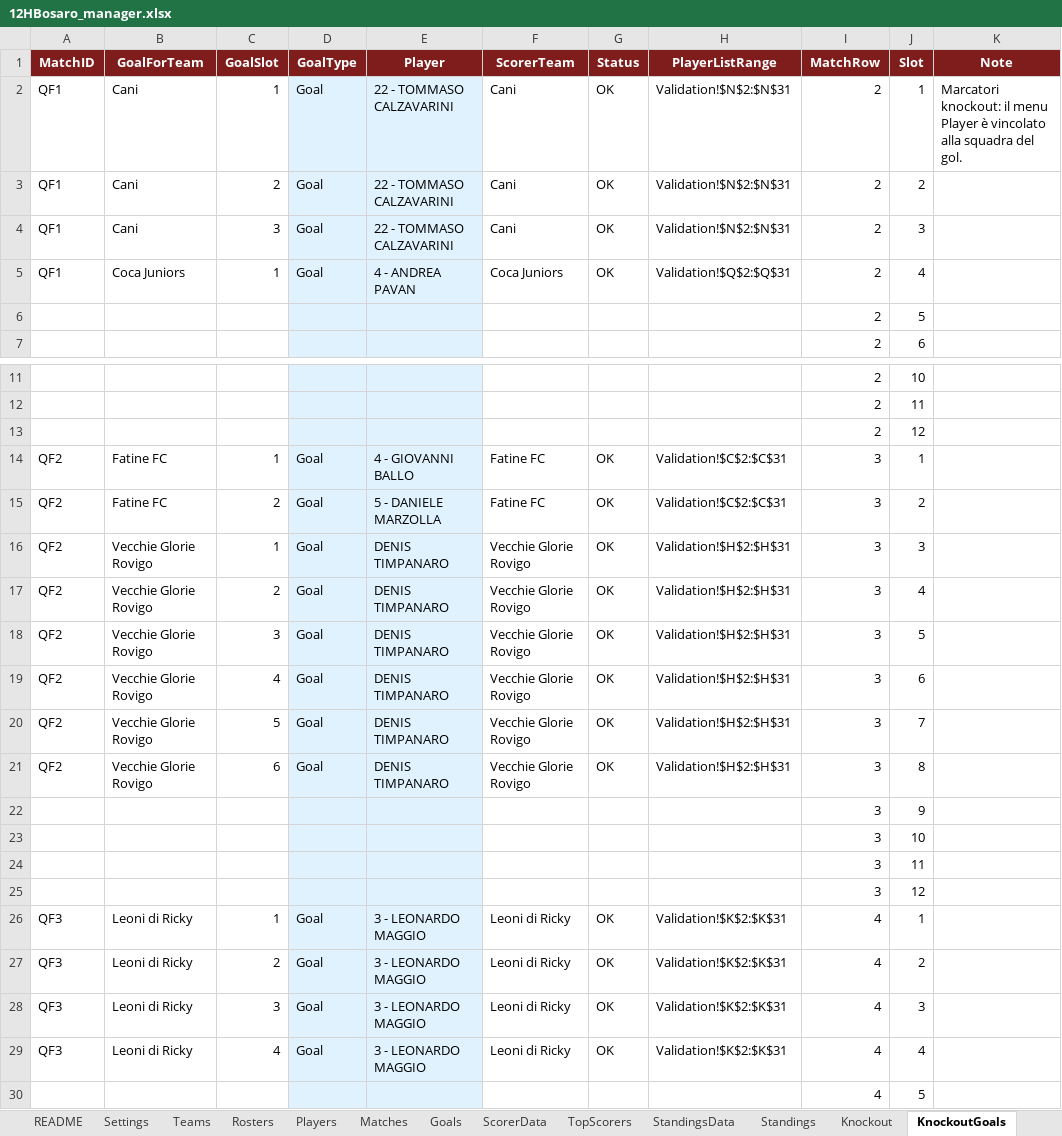
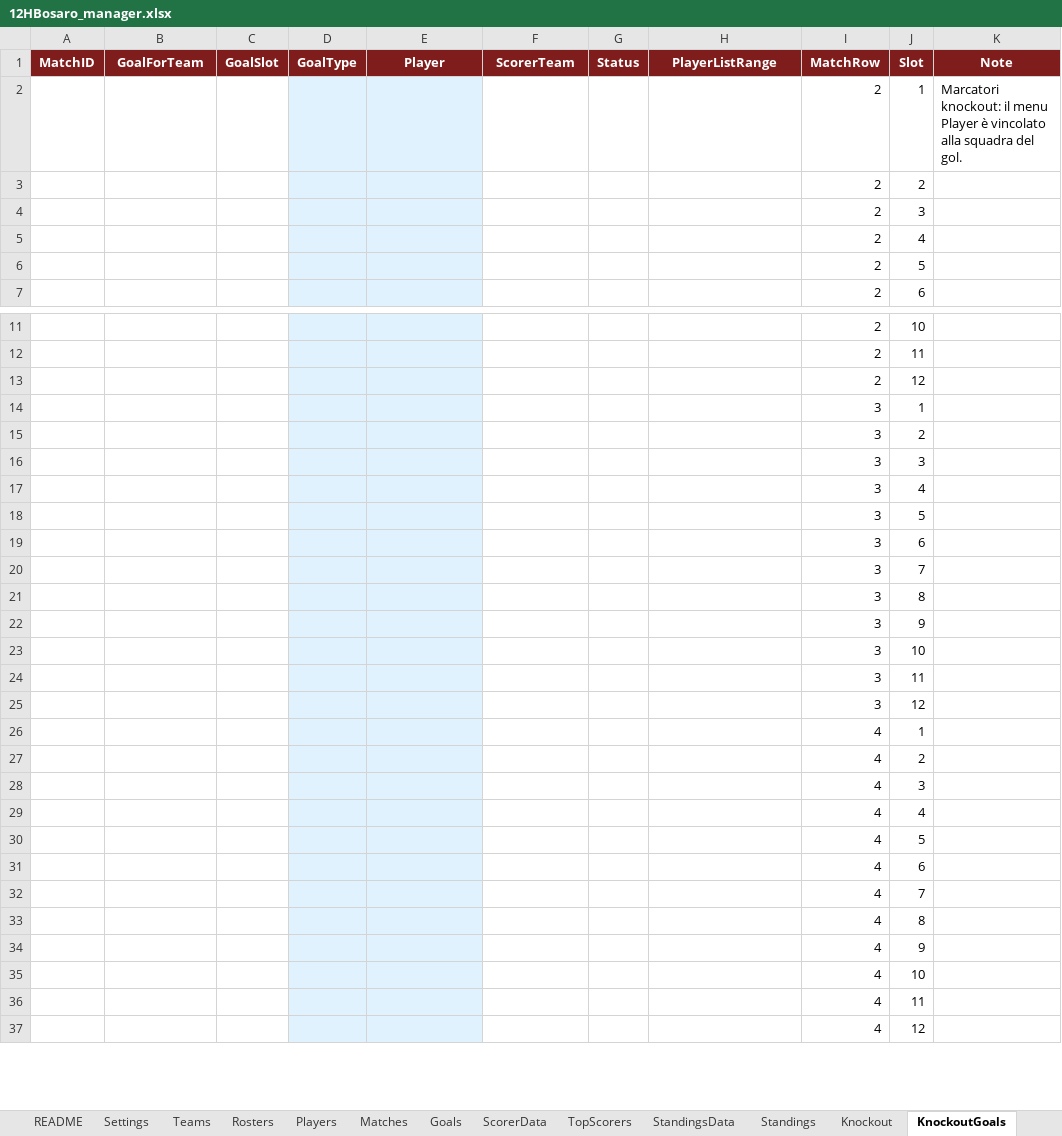
Before and after one commit to Danielm222/12orebosaro, an Excel workbook: 12HBosaro_manager.xlsx, sheet KnockoutGoals, drawn as a sheet; only a part is shown, gaps mark what is left out; the shorter side is filled out with more unchanged rows; values as stored, in another font and other column widths than the file's, no borders; conditional formats not drawn; removed rows and columns are numbered as before the commit, all else as after; the diff covers the shown part only; the diff names each change by its address in the sheet, - before the commit and + after, or states it on an @@ line.

```diff
--- a/12HBosaro_manager.xlsx (sheet KnockoutGoals)
+++ b/12HBosaro_manager.xlsx (sheet KnockoutGoals)
-row 2: QF1 | Cani | 1 | Goal | 22 - TOMMASO CALZAVARINI | Cani | OK | Validation!$N$2:$N$31 | 2 | 1 | Marcatori knockout: il menu Player è vincolato alla squadra del gol.
-row 3: QF1 | Cani | 2 | Goal | 22 - TOMMASO CALZAVARINI | Cani | OK | Validation!$N$2:$N$31 | 2 | 2
-row 4: QF1 | Cani | 3 | Goal | 22 - TOMMASO CALZAVARINI | Cani | OK | Validation!$N$2:$N$31 | 2 | 3
-row 5: QF1 | Coca Juniors | 1 | Goal | 4 - ANDREA PAVAN | Coca Juniors | OK | Validation!$Q$2:$Q$31 | 2 | 4
+row 2:  |  |  |  |  |  |  |  | 2 | 1 | Marcatori knockout: il menu Player è vincolato alla squadra del gol.
+row 3:  |  |  |  |  |  |  |  | 2 | 2
+row 4:  |  |  |  |  |  |  |  | 2 | 3
+row 5:  |  |  |  |  |  |  |  | 2 | 4
-row 14: QF2 | Fatine FC | 1 | Goal | 4 - GIOVANNI BALLO | Fatine FC | OK | Validation!$C$2:$C$31 | 3 | 1
-row 15: QF2 | Fatine FC | 2 | Goal | 5 - DANIELE MARZOLLA | Fatine FC | OK | Validation!$C$2:$C$31 | 3 | 2
-row 16: QF2 | Vecchie Glorie Rovigo | 1 | Goal | DENIS TIMPANARO | Vecchie Glorie Rovigo | OK | Validation!$H$2:$H$31 | 3 | 3
-row 17: QF2 | Vecchie Glorie Rovigo | 2 | Goal | DENIS TIMPANARO | Vecchie Glorie Rovigo | OK | Validation!$H$2:$H$31 | 3 | 4
-row 18: QF2 | Vecchie Glorie Rovigo | 3 | Goal | DENIS TIMPANARO | Vecchie Glorie Rovigo | OK | Validation!$H$2:$H$31 | 3 | 5
-row 19: QF2 | Vecchie Glorie Rovigo | 4 | Goal | DENIS TIMPANARO | Vecchie Glorie Rovigo | OK | Validation!$H$2:$H$31 | 3 | 6
-row 20: QF2 | Vecchie Glorie Rovigo | 5 | Goal | DENIS TIMPANARO | Vecchie Glorie Rovigo | OK | Validation!$H$2:$H$31 | 3 | 7
-row 21: QF2 | Vecchie Glorie Rovigo | 6 | Goal | DENIS TIMPANARO | Vecchie Glorie Rovigo | OK | Validation!$H$2:$H$31 | 3 | 8
+row 14:  |  |  |  |  |  |  |  | 3 | 1
+row 15:  |  |  |  |  |  |  |  | 3 | 2
+row 16:  |  |  |  |  |  |  |  | 3 | 3
+row 17:  |  |  |  |  |  |  |  | 3 | 4
+row 18:  |  |  |  |  |  |  |  | 3 | 5
+row 19:  |  |  |  |  |  |  |  | 3 | 6
+row 20:  |  |  |  |  |  |  |  | 3 | 7
+row 21:  |  |  |  |  |  |  |  | 3 | 8
-row 26: QF3 | Leoni di Ricky | 1 | Goal | 3 - LEONARDO MAGGIO | Leoni di Ricky | OK | Validation!$K$2:$K$31 | 4 | 1
-row 27: QF3 | Leoni di Ricky | 2 | Goal | 3 - LEONARDO MAGGIO | Leoni di Ricky | OK | Validation!$K$2:$K$31 | 4 | 2
-row 28: QF3 | Leoni di Ricky | 3 | Goal | 3 - LEONARDO MAGGIO | Leoni di Ricky | OK | Validation!$K$2:$K$31 | 4 | 3
-row 29: QF3 | Leoni di Ricky | 4 | Goal | 3 - LEONARDO MAGGIO | Leoni di Ricky | OK | Validation!$K$2:$K$31 | 4 | 4
+row 26:  |  |  |  |  |  |  |  | 4 | 1
+row 27:  |  |  |  |  |  |  |  | 4 | 2
+row 28:  |  |  |  |  |  |  |  | 4 | 3
+row 29:  |  |  |  |  |  |  |  | 4 | 4
```
Also changed, not shown: 19 added rows and 19 removed rows elsewhere in this sheet, sheet Export, sheet Goals, sheet Standings, sheet TopScorers, sheet StandingsData, sheet ScorerData, 6 more sheets, formulas that keep their value.
